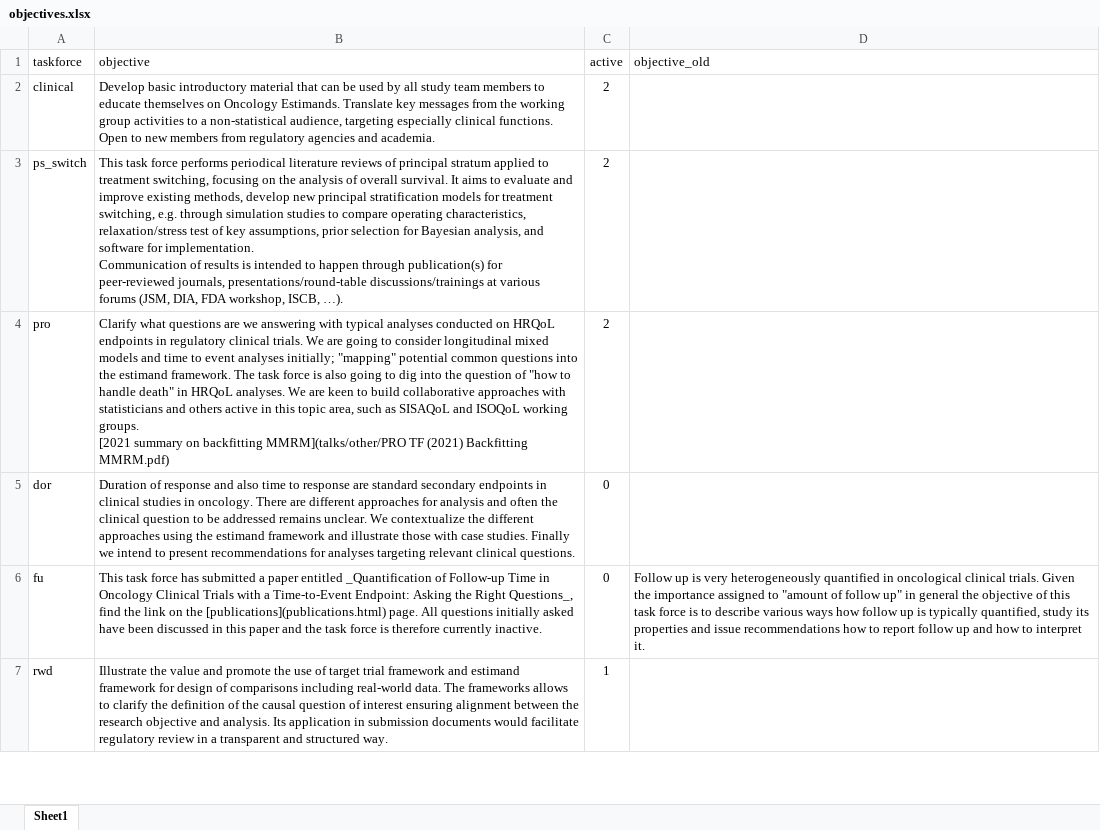
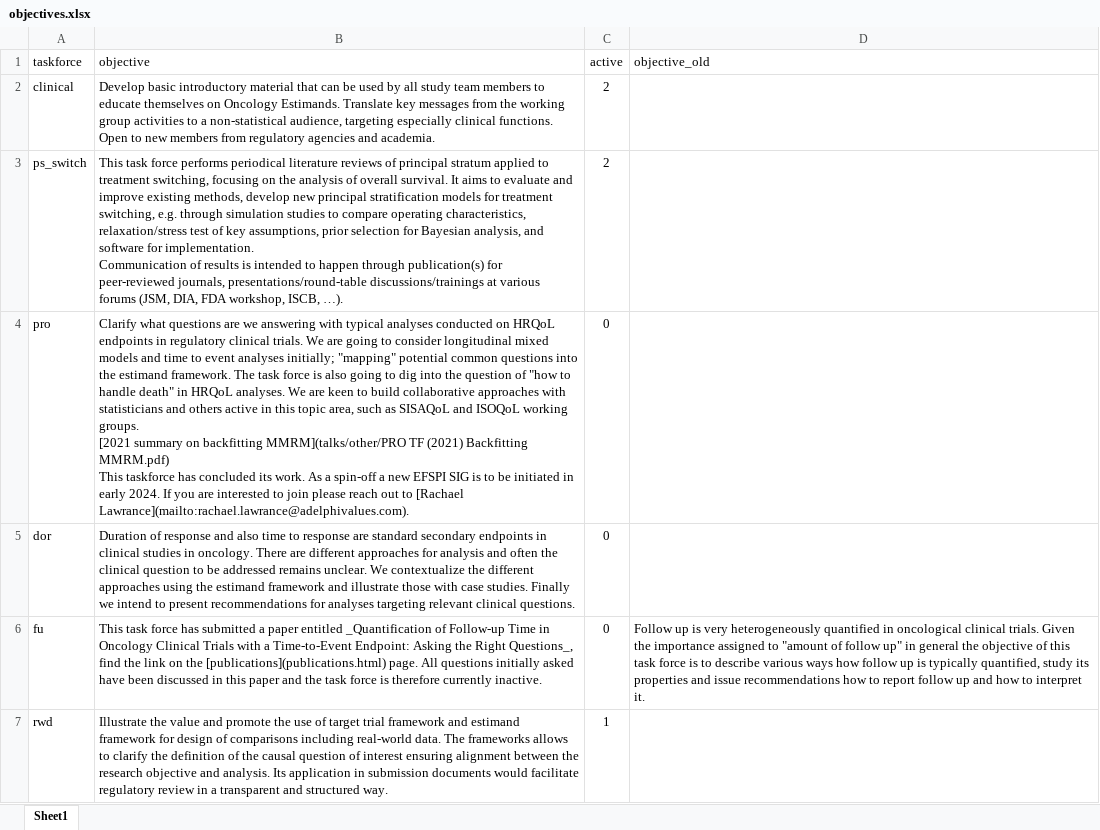
Before and after one commit to oncoestimand/oncowg_webpage, an Excel workbook: data/objectives.xlsx, sheet Sheet1, drawn as a sheet; only a part is shown; values as stored, in another font and other column widths than the file's, no borders; ↵ is a line break in a cell; the diff names each change by its address in the sheet, - before the commit and + after, or states it on an @@ line.

```diff
--- a/data/objectives.xlsx (sheet Sheet1)
+++ b/data/objectives.xlsx (sheet Sheet1)
-B4 (objective): …Backfitting MMRM.pdf)
+B4 (objective): …Backfitting MMRM.pdf) ↵ This taskforce has concluded its work. As a spin-off a new EFSPI SIG is to be initiated in early 2024. If you are interested to join please reach out to [Rachael Lawrance](mailto:rachael.lawrance@adelphivalues.com).
-C4 (active): 2
+C4 (active): 0
```
Also changed, not shown: 13 other files.
